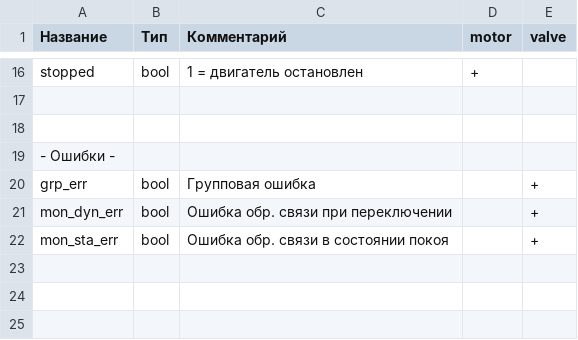
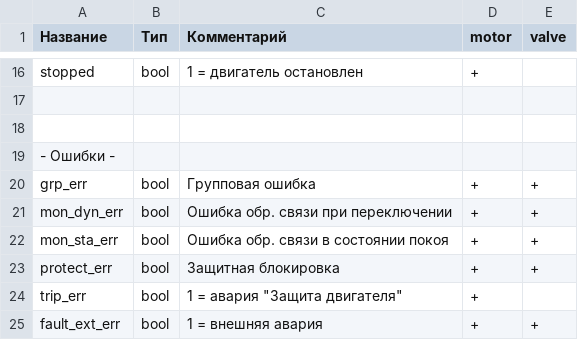
Before and after one commit to Konstantin-Dudersky/plc_lib, a CSV file: docs/outputs.csv, drawn as a sheet; only a part is shown, gaps mark what is left out; the diff names each change by its address in the sheet, - before the commit and + after, or states it on an @@ line.

```diff
--- a/docs/outputs.csv
+++ b/docs/outputs.csv
-D20:D22 (motor): (empty)
+D20:D22 (motor): +
+row 23: protect_err | bool | Защитная блокировка | + | +
+row 24: trip_err | bool | 1 = авария "Защита двигателя" | +
+row 25: fault_ext_err | bool | 1 = внешняя авария | + | +
```
Also changed, not shown: docs/inputs.csv.
